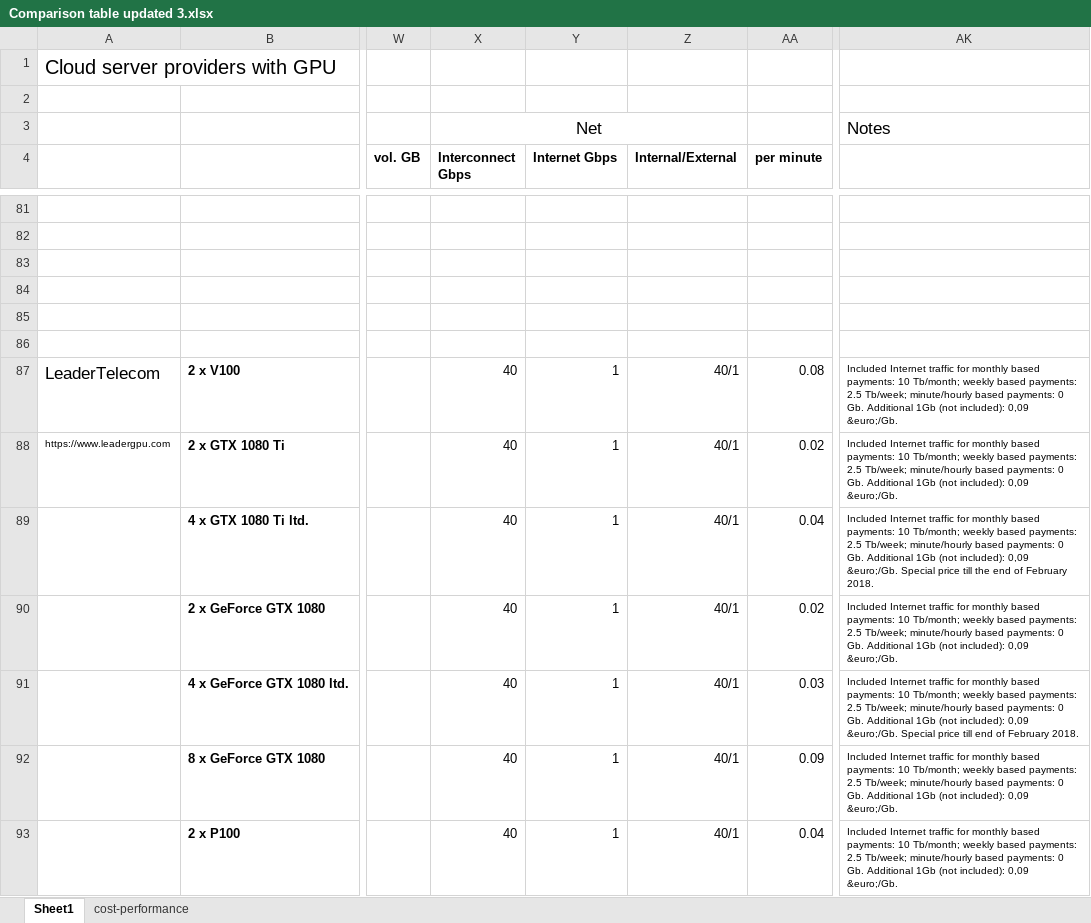
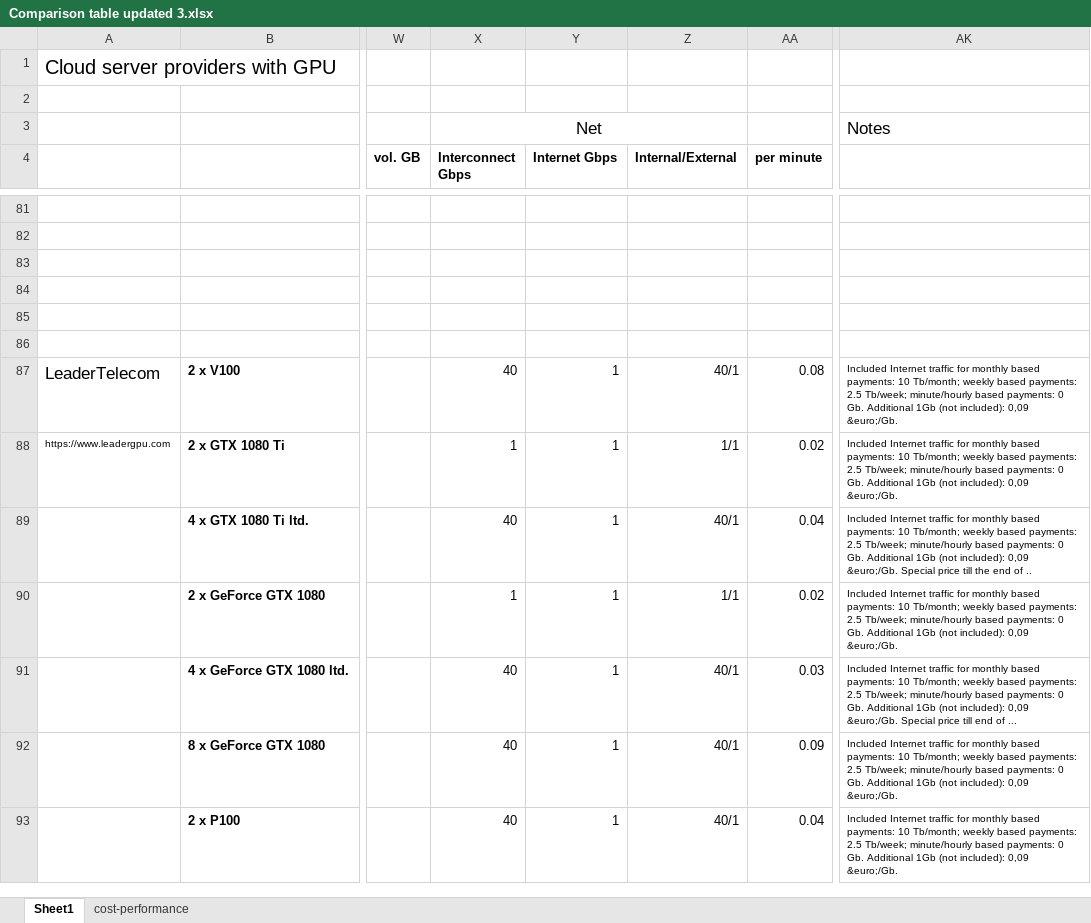
Before and after one commit to pyotr777/cloud_providers, an Excel workbook: Comparison table updated 3.xlsx, sheet Sheet1, drawn as a sheet; only a part is shown, gaps mark what is left out; values as stored, in another font and other column widths than the file's, no borders; conditional formats not drawn; the diff covers the shown part only; the diff names each change by its address in the sheet, - before the commit and + after, or states it on an @@ line.

```diff
--- a/Comparison table updated 3.xlsx (sheet Sheet1)
+++ b/Comparison table updated 3.xlsx (sheet Sheet1)
-X88 (Interconnect Gbps): 40
+X88 (Interconnect Gbps): 1
-Z88 (Internal/External): 40/1
+Z88 (Internal/External): 1/1
-AK89: …end of February 2018.
+AK89: …end of ..
-X90 (Interconnect Gbps): 40
+X90 (Interconnect Gbps): 1
-Z90 (Internal/External): 40/1
+Z90 (Internal/External): 1/1
-AK91: …end of February 2018.
+AK91: …end of ...
```
Also changed, not shown: 29 edited cells elsewhere in this sheet, sheet cost-performance, 1 other file.
